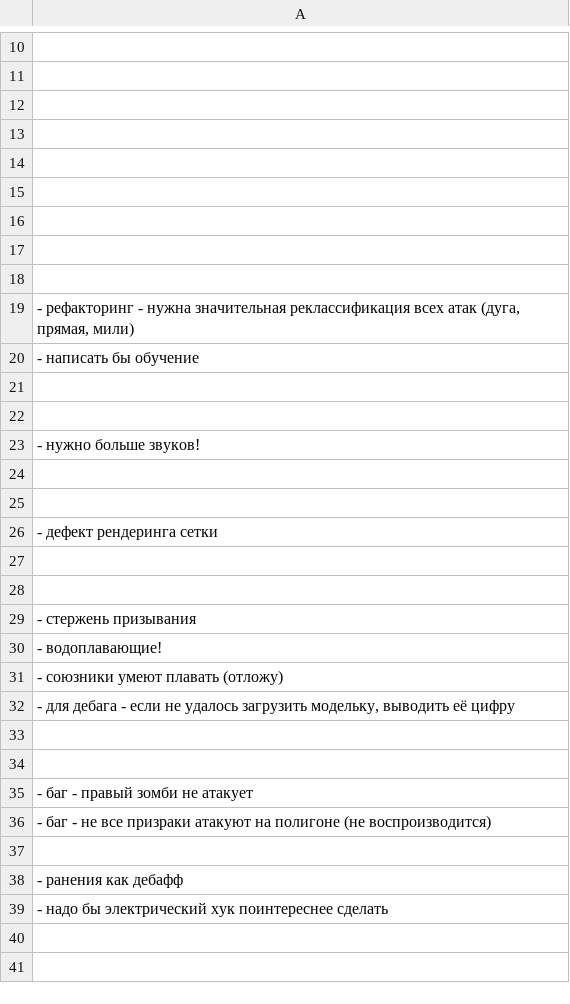
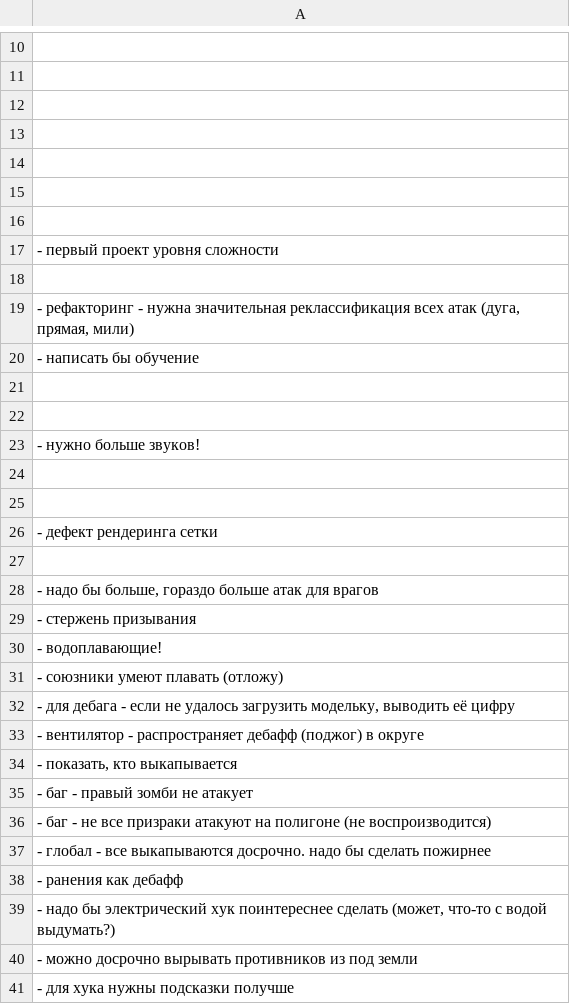
Before and after one commit to 80STH/NGTBS-3, a CSV file: docs/todo.csv, drawn as a sheet; only a part is shown, gaps mark what is left out.

```diff
--- a/docs/todo.csv
+++ b/docs/todo.csv
@@ -16,3 +16,3 @@
 
-
+- первый проект уровня сложности
 
@@ -27,3 +27,3 @@
 
-
+"- надо бы больше, гораздо больше атак для врагов"
 - стержень призывания
@@ -32,8 +32,10 @@
 "- для дебага - если не удалось загрузить модельку, выводить её цифру"
-
-
+- вентилятор - распространяет дебафф (поджог) в округе
+"- показать, кто выкапывается"
 - баг - правый зомби не атакует
 - баг - не все призраки атакуют на полигоне (не воспроизводится)
-
+- глобал - все выкапываются досрочно. надо бы сделать пожирнее
 - ранения как дебафф
-- надо бы электрический хук поинтереснее сделать
+"- надо бы электрический хук поинтереснее сделать (может, что-то с водой выдумать?)"
+- можно досрочно вырывать противников из под земли
+- для хука нужны подсказки получше
```
Also changed, not shown: 7 other files.
